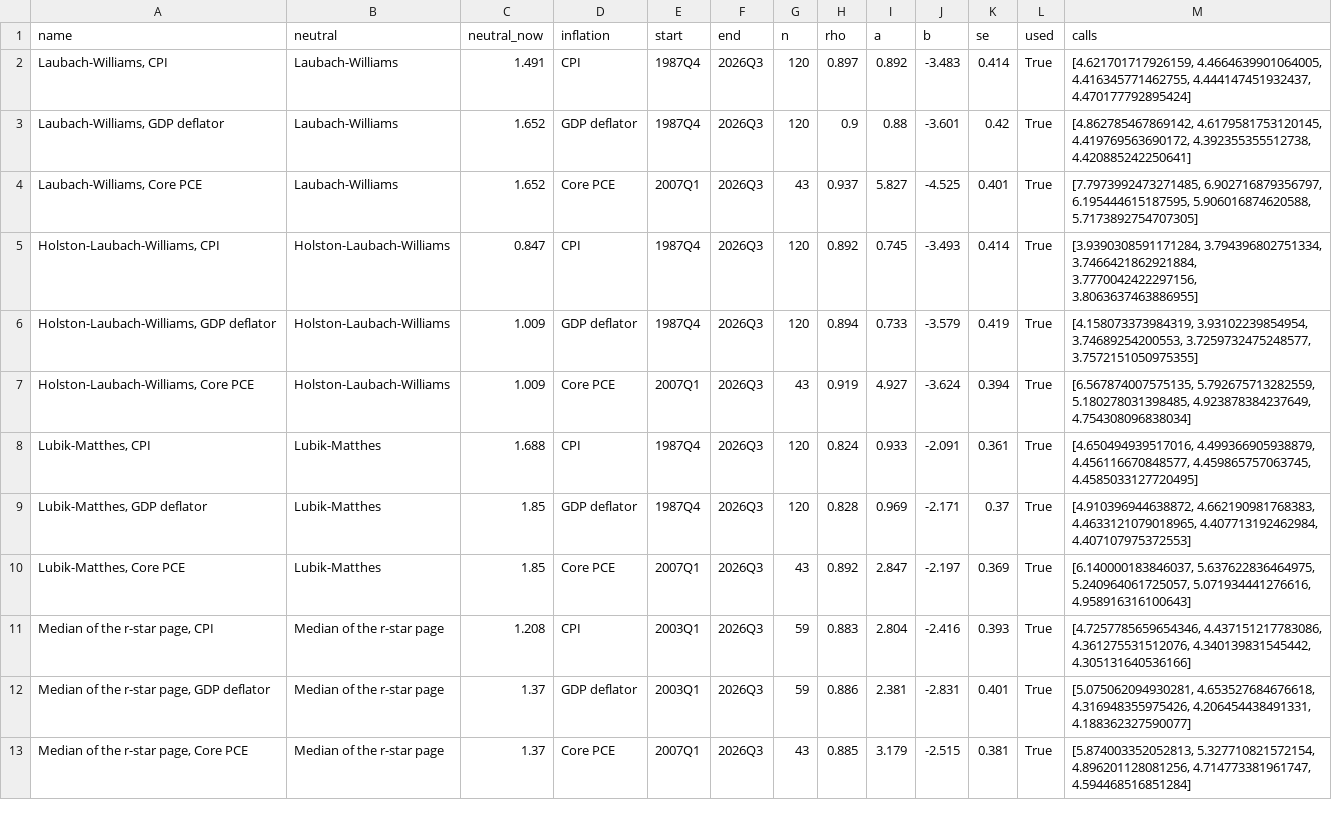
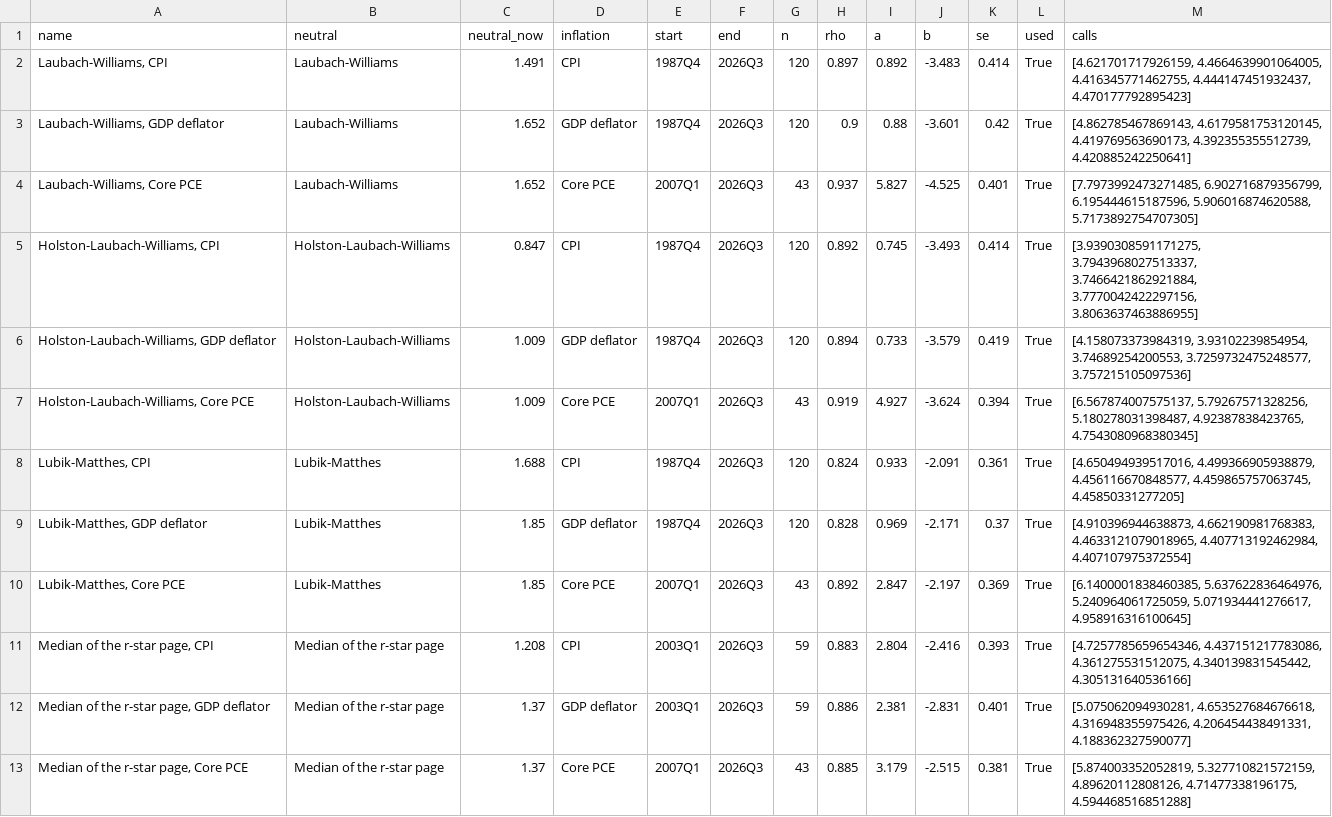
Before and after one commit to macroconvexity/arthurmota, a CSV file: curve/data/rules.csv, drawn as a sheet.

```diff
--- a/curve/data/rules.csv
+++ b/curve/data/rules.csv
@@ -1,13 +1,13 @@
 name,neutral,neutral_now,inflation,start,end,n,rho,a,b,se,used,calls
-"Laubach-Williams, CPI",Laubach-Williams,1.491,CPI,1987Q4,2026Q3,120,0.897,0.892,-3.483,0.414,True,"[4.621701717926159, 4.4664639901064005, 4.416345771462755, 4.444147451932437, 4.470177792895424]"
-"Laubach-Williams, GDP deflator",Laubach-Williams,1.652,GDP deflator,1987Q4,2026Q3,120,0.9,0.88,-3.601,0.42,True,"[4.862785467869142, 4.6179581753120145, 4.419769563690172, 4.392355355512738, 4.420885242250641]"
-"Laubach-Williams, Core PCE",Laubach-Williams,1.652,Core PCE,2007Q1,2026Q3,43,0.937,5.827,-4.525,0.401,True,"[7.7973992473271485, 6.902716879356797, 6.195444615187595, 5.906016874620588, 5.7173892754707305]"
-"Holston-Laubach-Williams, CPI",Holston-Laubach-Williams,0.847,CPI,1987Q4,2026Q3,120,0.892,0.745,-3.493,0.414,True,"[3.9390308591171284, 3.794396802751334, 3.7466421862921884, 3.7770042422297156, 3.8063637463886955]"
-"Holston-Laubach-Williams, GDP deflator",Holston-Laubach-Williams,1.009,GDP deflator,1987Q4,2026Q3,120,0.894,0.733,-3.579,0.419,True,"[4.158073373984319, 3.93102239854954, 3.74689254200553, 3.7259732475248577, 3.7572151050975355]"
-"Holston-Laubach-Williams, Core PCE",Holston-Laubach-Williams,1.009,Core PCE,2007Q1,2026Q3,43,0.919,4.927,-3.624,0.394,True,"[6.567874007575135, 5.792675713282559, 5.180278031398485, 4.923878384237649, 4.754308096838034]"
-"Lubik-Matthes, CPI",Lubik-Matthes,1.688,CPI,1987Q4,2026Q3,120,0.824,0.933,-2.091,0.361,True,"[4.650494939517016, 4.499366905938879, 4.456116670848577, 4.459865757063745, 4.4585033127720495]"
-"Lubik-Matthes, GDP deflator",Lubik-Matthes,1.85,GDP deflator,1987Q4,2026Q3,120,0.828,0.969,-2.171,0.37,True,"[4.910396944638872, 4.662190981768383, 4.4633121079018965, 4.407713192462984, 4.407107975372553]"
-"Lubik-Matthes, Core PCE",Lubik-Matthes,1.85,Core PCE,2007Q1,2026Q3,43,0.892,2.847,-2.197,0.369,True,"[6.140000183846037, 5.637622836464975, 5.240964061725057, 5.071934441276616, 4.958916316100643]"
-"Median of the r-star page, CPI",Median of the r-star page,1.208,CPI,2003Q1,2026Q3,59,0.883,2.804,-2.416,0.393,True,"[4.7257785659654346, 4.437151217783086, 4.361275531512076, 4.340139831545442, 4.305131640536166]"
+"Laubach-Williams, CPI",Laubach-Williams,1.491,CPI,1987Q4,2026Q3,120,0.897,0.892,-3.483,0.414,True,"[4.621701717926159, 4.4664639901064005, 4.416345771462755, 4.444147451932437, 4.470177792895423]"
+"Laubach-Williams, GDP deflator",Laubach-Williams,1.652,GDP deflator,1987Q4,2026Q3,120,0.9,0.88,-3.601,0.42,True,"[4.862785467869143, 4.6179581753120145, 4.419769563690173, 4.392355355512739, 4.420885242250641]"
+"Laubach-Williams, Core PCE",Laubach-Williams,1.652,Core PCE,2007Q1,2026Q3,43,0.937,5.827,-4.525,0.401,True,"[7.7973992473271485, 6.902716879356799, 6.195444615187596, 5.906016874620588, 5.7173892754707305]"
+"Holston-Laubach-Williams, CPI",Holston-Laubach-Williams,0.847,CPI,1987Q4,2026Q3,120,0.892,0.745,-3.493,0.414,True,"[3.9390308591171275, 3.7943968027513337, 3.7466421862921884, 3.7770042422297156, 3.8063637463886955]"
+"Holston-Laubach-Williams, GDP deflator",Holston-Laubach-Williams,1.009,GDP deflator,1987Q4,2026Q3,120,0.894,0.733,-3.579,0.419,True,"[4.158073373984319, 3.93102239854954, 3.74689254200553, 3.7259732475248577, 3.757215105097536]"
+"Holston-Laubach-Williams, Core PCE",Holston-Laubach-Williams,1.009,Core PCE,2007Q1,2026Q3,43,0.919,4.927,-3.624,0.394,True,"[6.567874007575137, 5.79267571328256, 5.180278031398487, 4.92387838423765, 4.7543080968380345]"
+"Lubik-Matthes, CPI",Lubik-Matthes,1.688,CPI,1987Q4,2026Q3,120,0.824,0.933,-2.091,0.361,True,"[4.650494939517016, 4.499366905938879, 4.456116670848577, 4.459865757063745, 4.45850331277205]"
+"Lubik-Matthes, GDP deflator",Lubik-Matthes,1.85,GDP deflator,1987Q4,2026Q3,120,0.828,0.969,-2.171,0.37,True,"[4.910396944638873, 4.662190981768383, 4.4633121079018965, 4.407713192462984, 4.407107975372554]"
+"Lubik-Matthes, Core PCE",Lubik-Matthes,1.85,Core PCE,2007Q1,2026Q3,43,0.892,2.847,-2.197,0.369,True,"[6.1400001838460385, 5.637622836464976, 5.240964061725059, 5.071934441276617, 4.958916316100645]"
+"Median of the r-star page, CPI",Median of the r-star page,1.208,CPI,2003Q1,2026Q3,59,0.883,2.804,-2.416,0.393,True,"[4.7257785659654346, 4.437151217783086, 4.361275531512075, 4.340139831545442, 4.305131640536166]"
 "Median of the r-star page, GDP deflator",Median of the r-star page,1.37,GDP deflator,2003Q1,2026Q3,59,0.886,2.381,-2.831,0.401,True,"[5.075062094930281, 4.653527684676618, 4.316948355975426, 4.206454438491331, 4.188362327590077]"
-"Median of the r-star page, Core PCE",Median of the r-star page,1.37,Core PCE,2007Q1,2026Q3,43,0.885,3.179,-2.515,0.381,True,"[5.874003352052813, 5.327710821572154, 4.896201128081256, 4.714773381961747, 4.594468516851284]"
+"Median of the r-star page, Core PCE",Median of the r-star page,1.37,Core PCE,2007Q1,2026Q3,43,0.885,3.179,-2.515,0.381,True,"[5.874003352052819, 5.327710821572159, 4.89620112808126, 4.71477338196175, 4.594468516851288]"
```
Also changed, not shown: fx/data/DXY.csv, quant/data/book_daily.csv, 23 other files.
